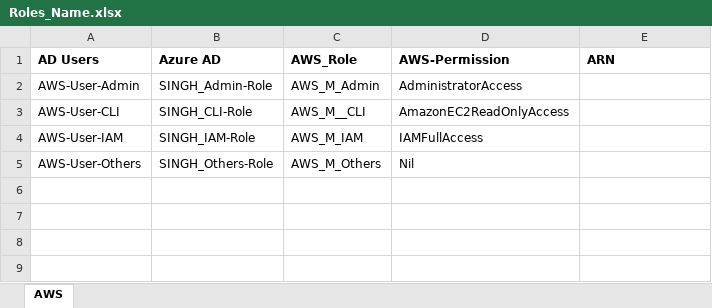
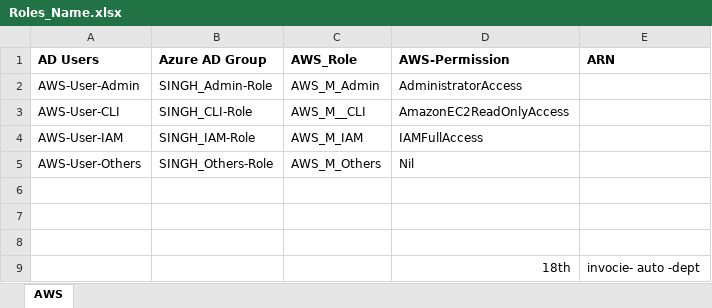
Before and after one commit to mrbalraj007/Azure_DevOps_Projects, an Excel workbook: AWS-SSO-Integrate-with_Azure_AD/Roles_Name.xlsx, sheet AWS, drawn as a sheet; values as stored, in another font and other column widths than the file's, no borders; the diff names each change by its address in the sheet, - before the commit and + after, or states it on an @@ line.

```diff
--- a/AWS-SSO-Integrate-with_Azure_AD/Roles_Name.xlsx (sheet AWS)
+++ b/AWS-SSO-Integrate-with_Azure_AD/Roles_Name.xlsx (sheet AWS)
-B1: Azure AD
+B1: Azure AD Group
+row 6: (empty)
+row 7: (empty)
+row 8: (empty)
+row 9:  |  |  | 18th | invocie- auto -dept
```
Also changed, not shown: 11 other files.
